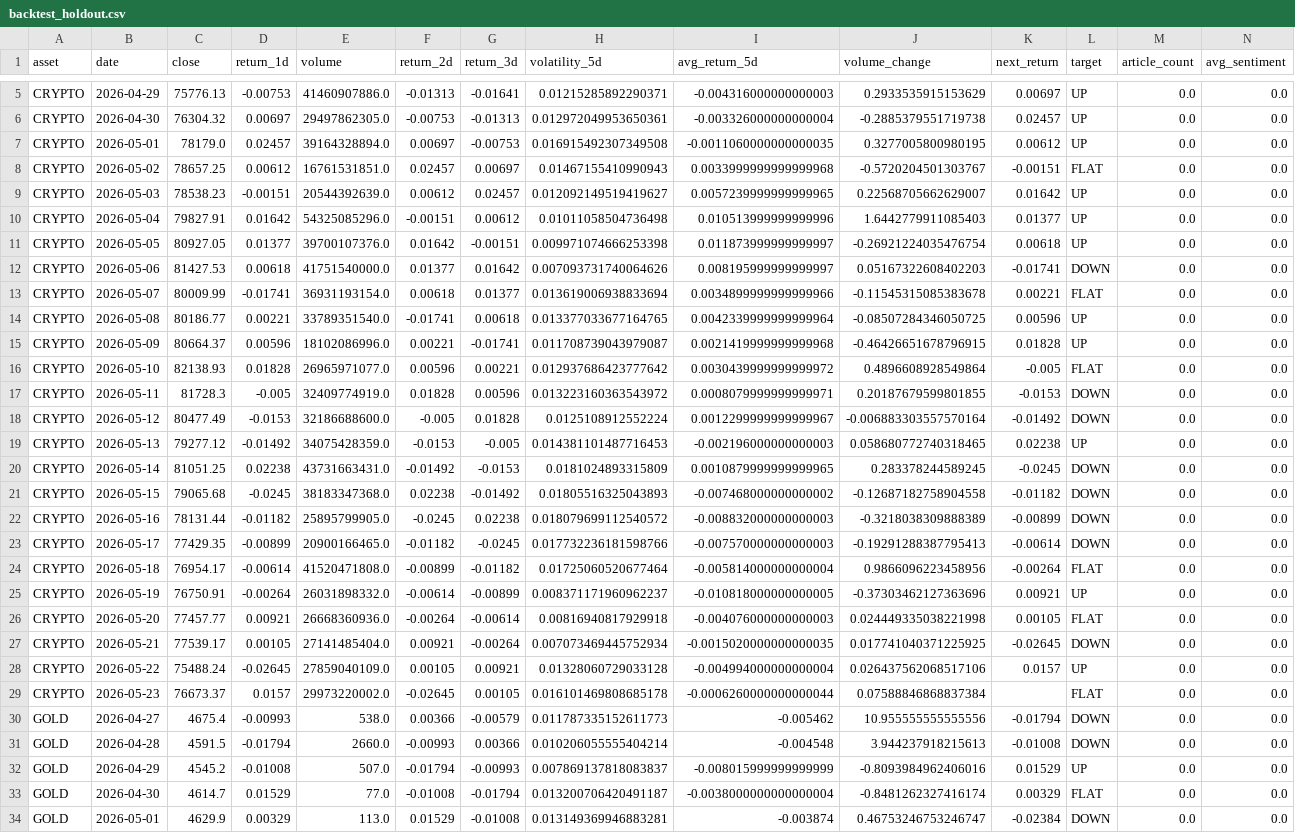
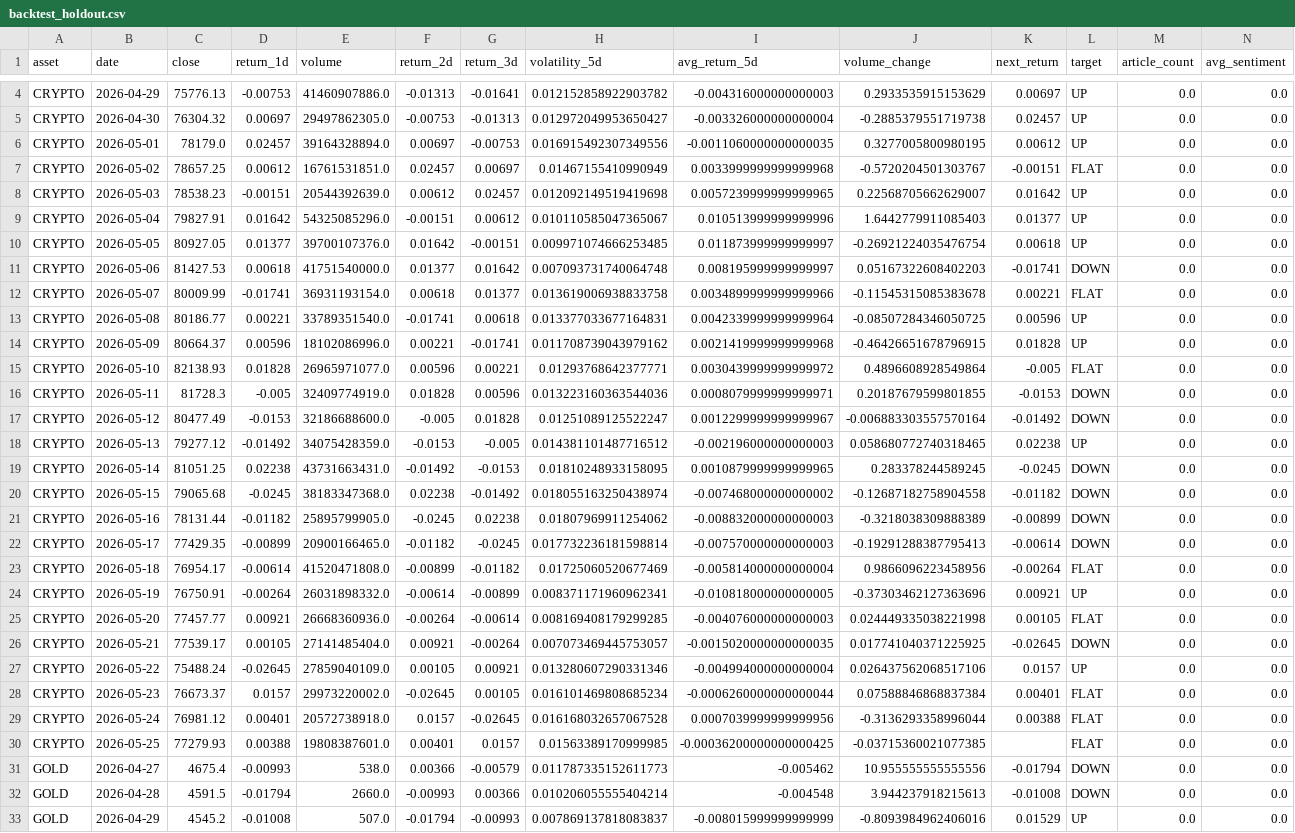
Before and after one commit to bharu6522/FInance_Sentiment_Score, a CSV file: fin_sense/data/backtest_holdout.csv, drawn as a sheet; only a part is shown, gaps mark what is left out; the shorter side is filled out with more unchanged rows; addresses are those after the commit; rows hold the shown columns only; the diff covers the shown part only; the diff names each change by its address in the sheet, - before the commit and + after, or states it on an @@ line.

```diff
--- a/fin_sense/data/backtest_holdout.csv
+++ b/fin_sense/data/backtest_holdout.csv
-H4 (volatility_5d): 0.01215285892290371
+H4 (volatility_5d): 0.012152858922903782
-H5 (volatility_5d): 0.012972049953650361
+H5 (volatility_5d): 0.012972049953650427
-H6 (volatility_5d): 0.016915492307349508
+H6 (volatility_5d): 0.016915492307349556
-H7 (volatility_5d): 0.01467155410990943
+H7 (volatility_5d): 0.01467155410990949
-H8 (volatility_5d): 0.012092149519419627
+H8 (volatility_5d): 0.012092149519419698
-H9 (volatility_5d): 0.01011058504736498
+H9 (volatility_5d): 0.010110585047365067
-H10 (volatility_5d): 0.009971074666253398
+H10 (volatility_5d): 0.009971074666253485
-H11 (volatility_5d): 0.007093731740064626
+H11 (volatility_5d): 0.007093731740064748
-H12 (volatility_5d): 0.013619006938833694
+H12 (volatility_5d): 0.013619006938833758
-H13 (volatility_5d): 0.013377033677164765
+H13 (volatility_5d): 0.013377033677164831
-H14 (volatility_5d): 0.011708739043979087
+H14 (volatility_5d): 0.011708739043979162
-H15 (volatility_5d): 0.012937686423777642
+H15 (volatility_5d): 0.01293768642377771
-H16 (volatility_5d): 0.013223160363543972
+H16 (volatility_5d): 0.013223160363544036
-H17 (volatility_5d): 0.0125108912552224
+H17 (volatility_5d): 0.01251089125522247
-H18 (volatility_5d): 0.014381101487716453
+H18 (volatility_5d): 0.014381101487716512
-H19 (volatility_5d): 0.0181024893315809
+H19 (volatility_5d): 0.01810248933158095
-H20 (volatility_5d): 0.01805516325043893
+H20 (volatility_5d): 0.018055163250438974
-H21 (volatility_5d): 0.018079699112540572
+H21 (volatility_5d): 0.01807969911254062
-H22 (volatility_5d): 0.017732236181598766
+H22 (volatility_5d): 0.017732236181598814
-H23 (volatility_5d): 0.01725060520677464
+H23 (volatility_5d): 0.01725060520677469
-H24 (volatility_5d): 0.008371171960962237
+H24 (volatility_5d): 0.008371171960962341
-H25 (volatility_5d): 0.00816940817929918
+H25 (volatility_5d): 0.008169408179299285
-H26 (volatility_5d): 0.007073469445752934
+H26 (volatility_5d): 0.007073469445753057
-H27 (volatility_5d): 0.01328060729033128
+H27 (volatility_5d): 0.013280607290331346
-H28 (volatility_5d): 0.016101469808685178
+H28 (volatility_5d): 0.016101469808685234
-K28 (next_return): (empty)
+K28 (next_return): 0.00401
+row 29: CRYPTO | 2026-05-24 | 76981.12 | 0.00401 | 20572738918.0 | 0.0157 | -0.02645 | 0.016168032657067528 | 0.0007039999999999956 | -0.3136293358996044 | 0.00388 | FLAT | 0.0 | 0.0
+row 30: CRYPTO | 2026-05-25 | 77279.93 | 0.00388 | 19808387601.0 | 0.00401 | 0.0157 | 0.01563389170999985 | -0.00036200000000000425 | -0.03715360021077385 |  | FLAT | 0.0 | 0.0
```
Also changed, not shown: 1 added row, 1 removed row and 6 edited cells elsewhere in this file, 6 other files.
